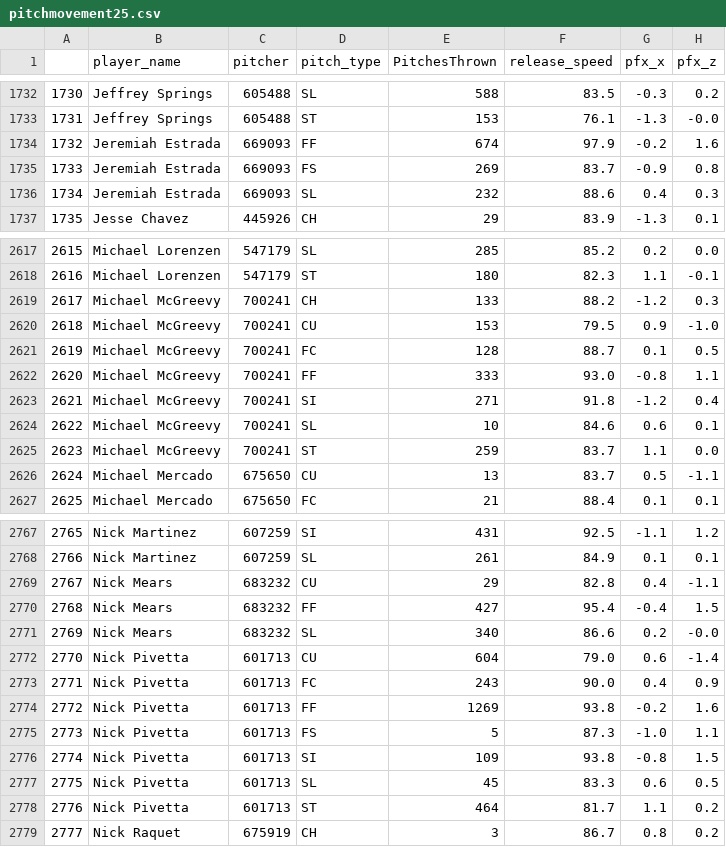
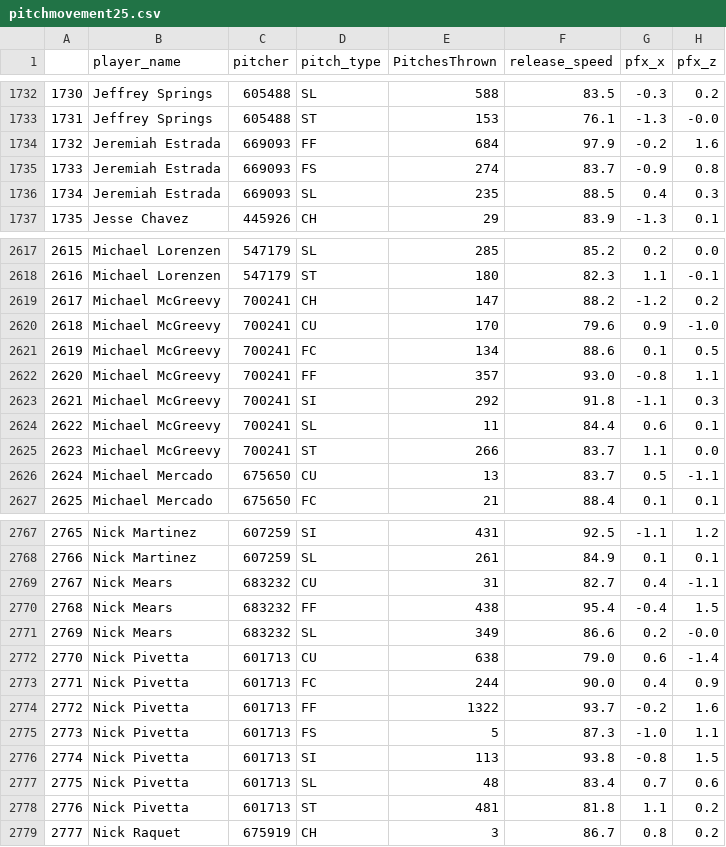
Before and after one commit to JonPGH/LGT, a CSV file: Files/pitchmovement25.csv, drawn as a sheet; only a part is shown, gaps mark what is left out; the diff covers the shown part only.

Commit message:
Sync files from Google Drive to Data directory

```diff
--- a/Files/pitchmovement25.csv
+++ b/Files/pitchmovement25.csv
@@ -1733,5 +1733,5 @@
 1731,Jeffrey Springs,605488,ST,153,76.1,-1.3,-0.0
-1732,Jeremiah Estrada,669093,FF,674,97.9,-0.2,1.6
-1733,Jeremiah Estrada,669093,FS,269,83.7,-0.9,0.8
-1734,Jeremiah Estrada,669093,SL,232,88.6,0.4,0.3
+1732,Jeremiah Estrada,669093,FF,684,97.9,-0.2,1.6
+1733,Jeremiah Estrada,669093,FS,274,83.7,-0.9,0.8
+1734,Jeremiah Estrada,669093,SL,235,88.5,0.4,0.3
 1735,Jesse Chavez,445926,CH,29,83.9,-1.3,0.1
@@ -2618,9 +2618,9 @@
 2616,Michael Lorenzen,547179,ST,180,82.3,1.1,-0.1
-2617,Michael McGreevy,700241,CH,133,88.2,-1.2,0.3
-2618,Michael McGreevy,700241,CU,153,79.5,0.9,-1.0
-2619,Michael McGreevy,700241,FC,128,88.7,0.1,0.5
-2620,Michael McGreevy,700241,FF,333,93.0,-0.8,1.1
-2621,Michael McGreevy,700241,SI,271,91.8,-1.2,0.4
-2622,Michael McGreevy,700241,SL,10,84.6,0.6,0.1
-2623,Michael McGreevy,700241,ST,259,83.7,1.1,0.0
+2617,Michael McGreevy,700241,CH,147,88.2,-1.2,0.2
+2618,Michael McGreevy,700241,CU,170,79.6,0.9,-1.0
+2619,Michael McGreevy,700241,FC,134,88.6,0.1,0.5
+2620,Michael McGreevy,700241,FF,357,93.0,-0.8,1.1
+2621,Michael McGreevy,700241,SI,292,91.8,-1.1,0.3
+2622,Michael McGreevy,700241,SL,11,84.4,0.6,0.1
+2623,Michael McGreevy,700241,ST,266,83.7,1.1,0.0
 2624,Michael Mercado,675650,CU,13,83.7,0.5,-1.1
@@ -2768,12 +2768,12 @@
 2766,Nick Martinez,607259,SL,261,84.9,0.1,0.1
-2767,Nick Mears,683232,CU,29,82.8,0.4,-1.1
-2768,Nick Mears,683232,FF,427,95.4,-0.4,1.5
-2769,Nick Mears,683232,SL,340,86.6,0.2,-0.0
-2770,Nick Pivetta,601713,CU,604,79.0,0.6,-1.4
-2771,Nick Pivetta,601713,FC,243,90.0,0.4,0.9
-2772,Nick Pivetta,601713,FF,1269,93.8,-0.2,1.6
+2767,Nick Mears,683232,CU,31,82.7,0.4,-1.1
+2768,Nick Mears,683232,FF,438,95.4,-0.4,1.5
+2769,Nick Mears,683232,SL,349,86.6,0.2,-0.0
+2770,Nick Pivetta,601713,CU,638,79.0,0.6,-1.4
+2771,Nick Pivetta,601713,FC,244,90.0,0.4,0.9
+2772,Nick Pivetta,601713,FF,1322,93.7,-0.2,1.6
 2773,Nick Pivetta,601713,FS,5,87.3,-1.0,1.1
-2774,Nick Pivetta,601713,SI,109,93.8,-0.8,1.5
-2775,Nick Pivetta,601713,SL,45,83.3,0.6,0.5
-2776,Nick Pivetta,601713,ST,464,81.7,1.1,0.2
+2774,Nick Pivetta,601713,SI,113,93.8,-0.8,1.5
+2775,Nick Pivetta,601713,SL,48,83.4,0.7,0.6
+2776,Nick Pivetta,601713,ST,481,81.8,1.1,0.2
 2777,Nick Raquet,675919,CH,3,86.7,0.8,0.2
```
Also changed, not shown: 153 edited cells elsewhere in this file.
